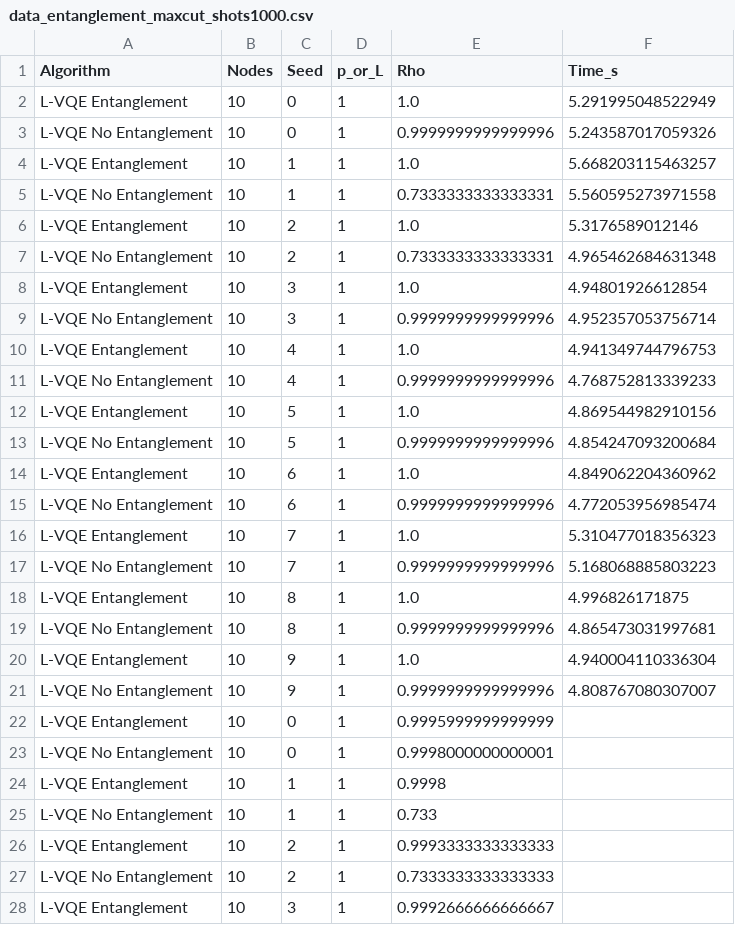
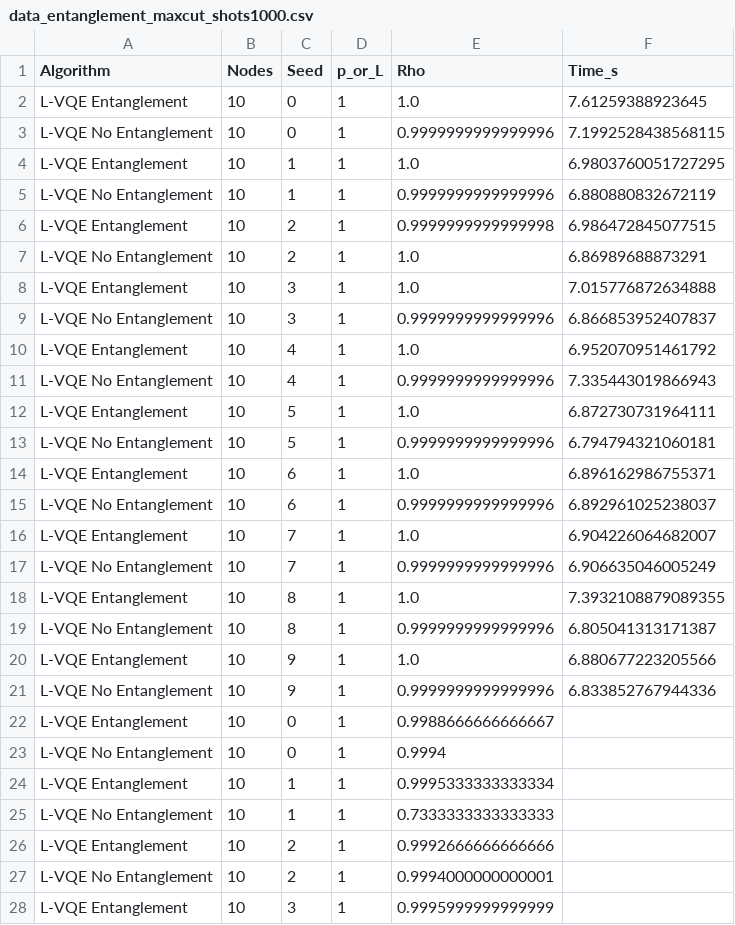
Before and after one commit to myriamcg/layered_vqe, a CSV file: sprint/data_entanglement_maxcut_shots1000.csv, drawn as a sheet; only a part is shown; the diff covers the shown part only.

```diff
--- a/sprint/data_entanglement_maxcut_shots1000.csv
+++ b/sprint/data_entanglement_maxcut_shots1000.csv
@@ -1,28 +1,28 @@
 Algorithm,Nodes,Seed,p_or_L,Rho,Time_s
-L-VQE Entanglement,10,0,1,1.0,5.291995048522949
-L-VQE No Entanglement,10,0,1,0.9999999999999996,5.243587017059326
-L-VQE Entanglement,10,1,1,1.0,5.668203115463257
-L-VQE No Entanglement,10,1,1,0.7333333333333331,5.560595273971558
-L-VQE Entanglement,10,2,1,1.0,5.3176589012146
-L-VQE No Entanglement,10,2,1,0.7333333333333331,4.965462684631348
-L-VQE Entanglement,10,3,1,1.0,4.94801926612854
-L-VQE No Entanglement,10,3,1,0.9999999999999996,4.952357053756714
-L-VQE Entanglement,10,4,1,1.0,4.941349744796753
-L-VQE No Entanglement,10,4,1,0.9999999999999996,4.768752813339233
-L-VQE Entanglement,10,5,1,1.0,4.869544982910156
-L-VQE No Entanglement,10,5,1,0.9999999999999996,4.854247093200684
-L-VQE Entanglement,10,6,1,1.0,4.849062204360962
-L-VQE No Entanglement,10,6,1,0.9999999999999996,4.772053956985474
-L-VQE Entanglement,10,7,1,1.0,5.310477018356323
-L-VQE No Entanglement,10,7,1,0.9999999999999996,5.168068885803223
-L-VQE Entanglement,10,8,1,1.0,4.996826171875
-L-VQE No Entanglement,10,8,1,0.9999999999999996,4.865473031997681
-L-VQE Entanglement,10,9,1,1.0,4.940004110336304
-L-VQE No Entanglement,10,9,1,0.9999999999999996,4.808767080307007
-L-VQE Entanglement,10,0,1,0.9995999999999999,
-L-VQE No Entanglement,10,0,1,0.9998000000000001,
-L-VQE Entanglement,10,1,1,0.9998,
-L-VQE No Entanglement,10,1,1,0.733,
-L-VQE Entanglement,10,2,1,0.9993333333333333,
-L-VQE No Entanglement,10,2,1,0.7333333333333333,
-L-VQE Entanglement,10,3,1,0.9992666666666667,
+L-VQE Entanglement,10,0,1,1.0,7.61259388923645
+L-VQE No Entanglement,10,0,1,0.9999999999999996,7.1992528438568115
+L-VQE Entanglement,10,1,1,1.0,6.9803760051727295
+L-VQE No Entanglement,10,1,1,0.9999999999999996,6.880880832672119
+L-VQE Entanglement,10,2,1,0.9999999999999998,6.986472845077515
+L-VQE No Entanglement,10,2,1,1.0,6.86989688873291
+L-VQE Entanglement,10,3,1,1.0,7.015776872634888
+L-VQE No Entanglement,10,3,1,0.9999999999999996,6.866853952407837
+L-VQE Entanglement,10,4,1,1.0,6.952070951461792
+L-VQE No Entanglement,10,4,1,0.9999999999999996,7.335443019866943
+L-VQE Entanglement,10,5,1,1.0,6.872730731964111
+L-VQE No Entanglement,10,5,1,0.9999999999999996,6.794794321060181
+L-VQE Entanglement,10,6,1,1.0,6.896162986755371
+L-VQE No Entanglement,10,6,1,0.9999999999999996,6.892961025238037
+L-VQE Entanglement,10,7,1,1.0,6.904226064682007
+L-VQE No Entanglement,10,7,1,0.9999999999999996,6.906635046005249
+L-VQE Entanglement,10,8,1,1.0,7.3932108879089355
+L-VQE No Entanglement,10,8,1,0.9999999999999996,6.805041313171387
+L-VQE Entanglement,10,9,1,1.0,6.880677223205566
+L-VQE No Entanglement,10,9,1,0.9999999999999996,6.833852767944336
+L-VQE Entanglement,10,0,1,0.9988666666666667,
+L-VQE No Entanglement,10,0,1,0.9994,
+L-VQE Entanglement,10,1,1,0.9995333333333334,
+L-VQE No Entanglement,10,1,1,0.7333333333333333,
+L-VQE Entanglement,10,2,1,0.9992666666666666,
+L-VQE No Entanglement,10,2,1,0.9994000000000001,
+L-VQE Entanglement,10,3,1,0.9995999999999999,
```
Also changed, not shown: 12 edited cells elsewhere in this file, sprint/data_entanglement_community_shots1000.csv, 9 other files.
